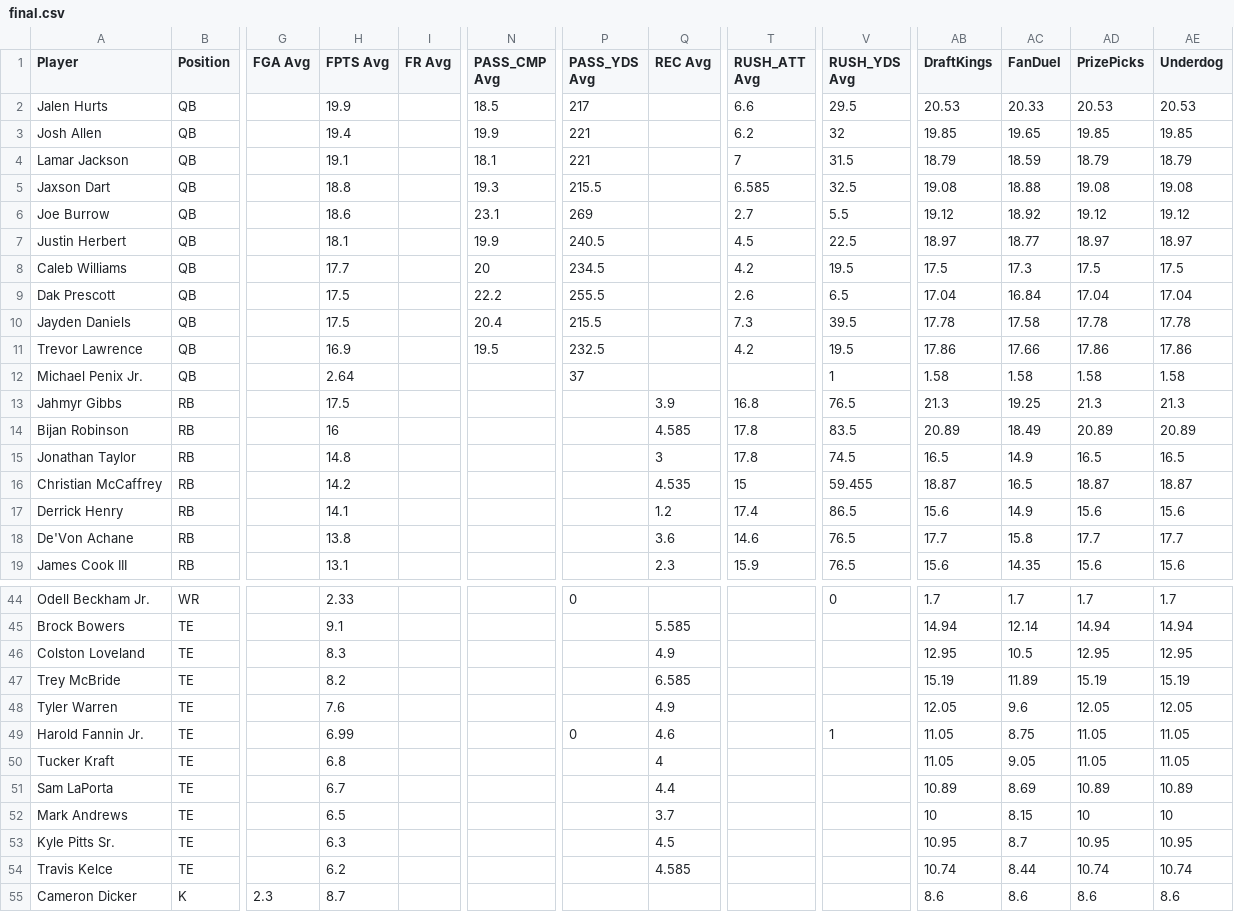
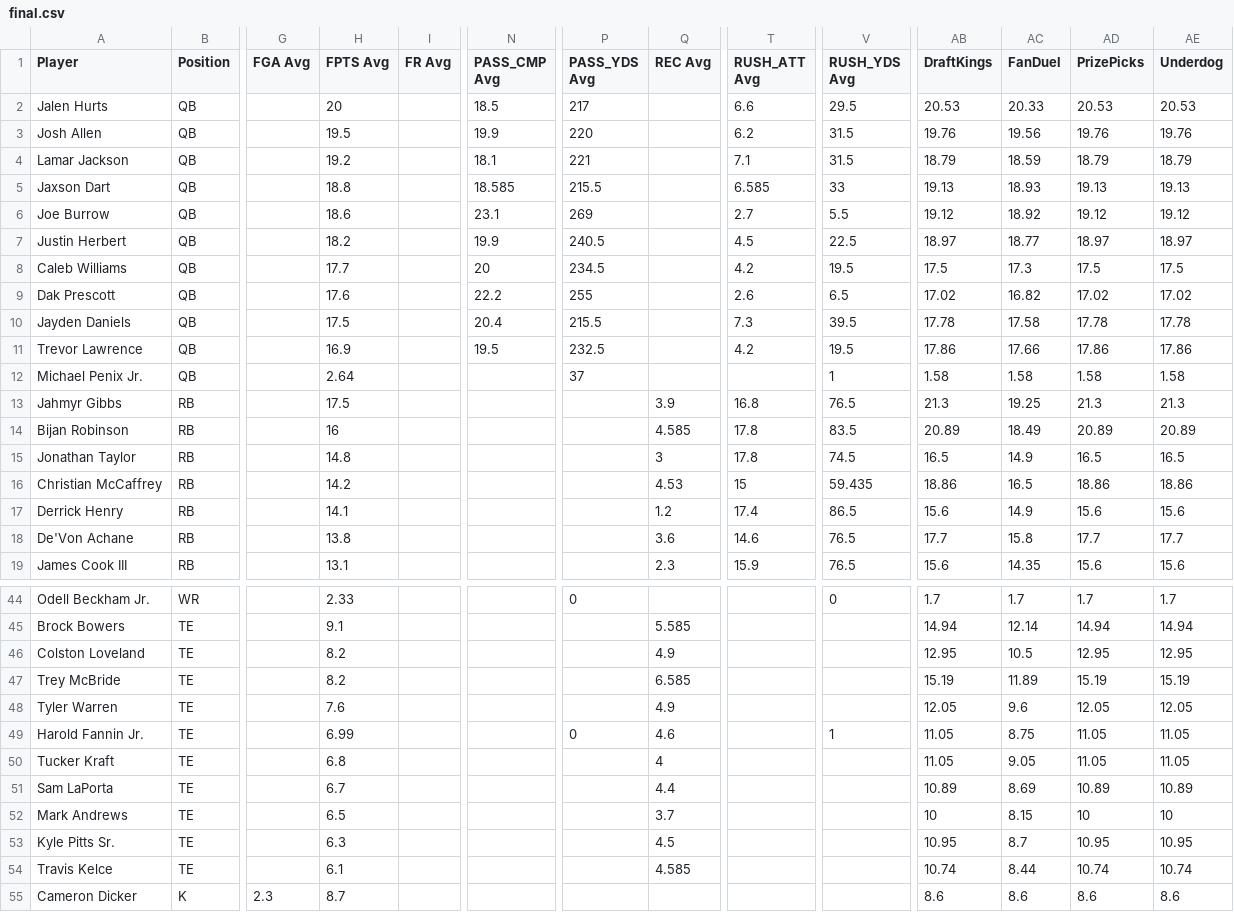
Before and after one commit to 925Sports/925Sports-nfl-dfs-data, a CSV file: final.csv, drawn as a sheet; only a part is shown, gaps mark what is left out; the diff covers the shown part only; the diff names each change by its address in the sheet, - before the commit and + after, or states it on an @@ line.

```diff
--- a/final.csv
+++ b/final.csv
-H2 (FPTS Avg): 19.9
+H2 (FPTS Avg): 20
-H3 (FPTS Avg): 19.4
+H3 (FPTS Avg): 19.5
-P3 (PASS_YDS Avg): 221
+P3 (PASS_YDS Avg): 220
-V3 (RUSH_YDS Avg): 32
+V3 (RUSH_YDS Avg): 31.5
-AB3 (DraftKings): 19.85
+AB3 (DraftKings): 19.76
-AC3 (FanDuel): 19.65
+AC3 (FanDuel): 19.56
-AD3 (PrizePicks): 19.85
+AD3 (PrizePicks): 19.76
-AE3 (Underdog): 19.85
+AE3 (Underdog): 19.76
-H4 (FPTS Avg): 19.1
+H4 (FPTS Avg): 19.2
-T4 (RUSH_ATT Avg): 7
+T4 (RUSH_ATT Avg): 7.1
-N5 (PASS_CMP Avg): 19.3
+N5 (PASS_CMP Avg): 18.585
-V5 (RUSH_YDS Avg): 32.5
+V5 (RUSH_YDS Avg): 33
-AB5 (DraftKings): 19.08
+AB5 (DraftKings): 19.13
-AC5 (FanDuel): 18.88
+AC5 (FanDuel): 18.93
-AD5 (PrizePicks): 19.08
+AD5 (PrizePicks): 19.13
-AE5 (Underdog): 19.08
+AE5 (Underdog): 19.13
-H7 (FPTS Avg): 18.1
+H7 (FPTS Avg): 18.2
-H9 (FPTS Avg): 17.5
+H9 (FPTS Avg): 17.6
-P9 (PASS_YDS Avg): 255.5
+P9 (PASS_YDS Avg): 255
-AB9 (DraftKings): 17.04
+AB9 (DraftKings): 17.02
-AC9 (FanDuel): 16.84
+AC9 (FanDuel): 16.82
-AD9 (PrizePicks): 17.04
+AD9 (PrizePicks): 17.02
-AE9 (Underdog): 17.04
+AE9 (Underdog): 17.02
-Q16 (REC Avg): 4.535
+Q16 (REC Avg): 4.53
-V16 (RUSH_YDS Avg): 59.455
+V16 (RUSH_YDS Avg): 59.435
-AB16 (DraftKings): 18.87
+AB16 (DraftKings): 18.86
-AD16 (PrizePicks): 18.87
+AD16 (PrizePicks): 18.86
-AE16 (Underdog): 18.87
+AE16 (Underdog): 18.86
-H46 (FPTS Avg): 8.3
+H46 (FPTS Avg): 8.2
-H54 (FPTS Avg): 6.2
+H54 (FPTS Avg): 6.1
```
Also changed, not shown: 14 edited cells elsewhere in this file, players.csv, 1 other file.
